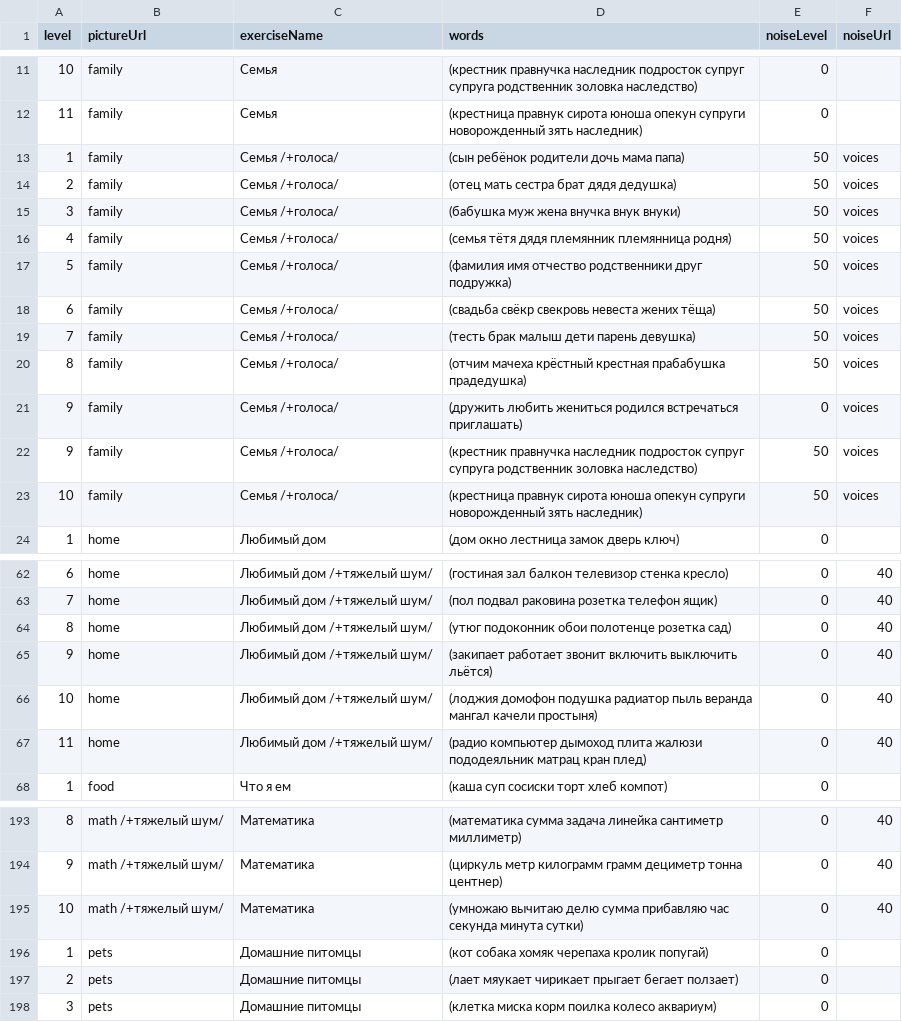
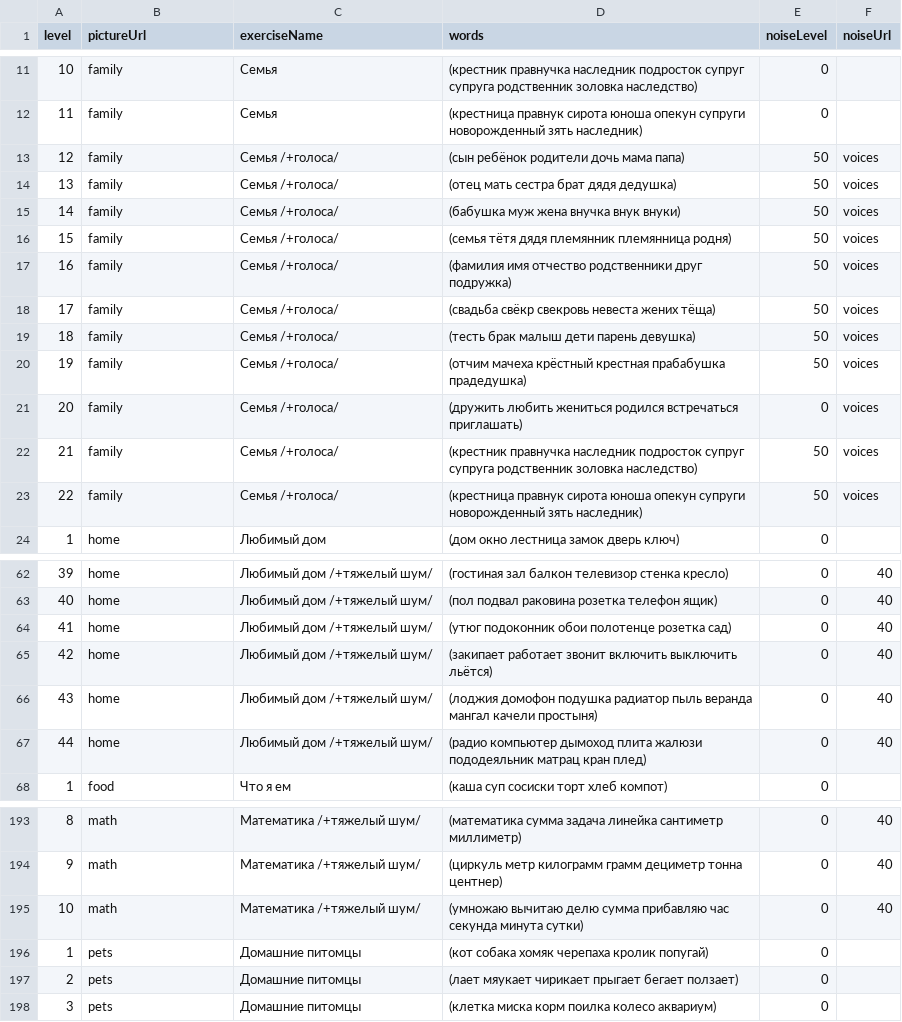
Before and after one commit to Brain-up/brn, a CSV file: src/main/resources/initFiles/1_series.csv, drawn as a sheet; only a part is shown, gaps mark what is left out; the diff covers the shown part only.

```diff
--- a/src/main/resources/initFiles/1_series.csv
+++ b/src/main/resources/initFiles/1_series.csv
@@ -12,13 +12,13 @@ level,pictureUrl,exerciseName,words,noiseLevel,noiseUrl
 11,family,Семья,(крестница правнук сирота юноша опекун супруги новорожденный зять наследник),0,
-1,family,Семья /+голоса/,(сын ребёнок родители дочь мама папа),50,voices
-2,family,Семья /+голоса/,(отец мать сестра брат дядя дедушка),50,voices
-3,family,Семья /+голоса/,(бабушка муж жена внучка внук внуки),50,voices
-4,family,Семья /+голоса/,(семья тётя дядя племянник племянница родня),50,voices
-5,family,Семья /+голоса/,(фамилия имя отчество родственники друг подружка),50,voices
-6,family,Семья /+голоса/,(свадьба свёкр свекровь невеста жених тёща),50,voices
-7,family,Семья /+голоса/,(тесть брак малыш дети  парень девушка),50,voices
-8,family,Семья /+голоса/,(отчим мачеха крёстный крестная прабабушка прадедушка),50,voices
-9,family,Семья /+голоса/,(дружить любить жениться родился встречаться приглашать),0,voices
-9,family,Семья /+голоса/,(крестник  правнучка наследник подросток супруг супруга родственник золовка наследство),50,voices
-10,family,Семья /+голоса/,(крестница правнук сирота юноша опекун супруги новорожденный зять наследник),50,voices
+12,family,Семья /+голоса/,(сын ребёнок родители дочь мама папа),50,voices
+13,family,Семья /+голоса/,(отец мать сестра брат дядя дедушка),50,voices
+14,family,Семья /+голоса/,(бабушка муж жена внучка внук внуки),50,voices
+15,family,Семья /+голоса/,(семья тётя дядя племянник племянница родня),50,voices
+16,family,Семья /+голоса/,(фамилия имя отчество родственники друг подружка),50,voices
+17,family,Семья /+голоса/,(свадьба свёкр свекровь невеста жених тёща),50,voices
+18,family,Семья /+голоса/,(тесть брак малыш дети  парень девушка),50,voices
+19,family,Семья /+голоса/,(отчим мачеха крёстный крестная прабабушка прадедушка),50,voices
+20,family,Семья /+голоса/,(дружить любить жениться родился встречаться приглашать),0,voices
+21,family,Семья /+голоса/,(крестник  правнучка наследник подросток супруг супруга родственник золовка наследство),50,voices
+22,family,Семья /+голоса/,(крестница правнук сирота юноша опекун супруги новорожденный зять наследник),50,voices
 1,home,Любимый дом,(дом окно лестница замок дверь ключ),0,
@@ -62,7 +62,7 @@ level,pictureUrl,exerciseName,words,noiseLevel,noiseUrl
-6,home,Любимый дом /+тяжелый шум/,(гостиная зал балкон телевизор стенка кресло),0,40
-7,home,Любимый дом /+тяжелый шум/,(пол подвал раковина розетка телефон ящик),0,40
-8,home,Любимый дом /+тяжелый шум/,(утюг подоконник обои полотенце розетка сад),0,40
-9,home,Любимый дом /+тяжелый шум/,(закипает работает звонит включить выключить льётся),0,40
-10,home,Любимый дом /+тяжелый шум/,(лоджия домофон подушка радиатор пыль веранда мангал качели простыня),0,40
-11,home,Любимый дом /+тяжелый шум/,(радио компьютер дымоход плита жалюзи пододеяльник матрац кран  плед),0,40
+39,home,Любимый дом /+тяжелый шум/,(гостиная зал балкон телевизор стенка кресло),0,40
+40,home,Любимый дом /+тяжелый шум/,(пол подвал раковина розетка телефон ящик),0,40
+41,home,Любимый дом /+тяжелый шум/,(утюг подоконник обои полотенце розетка сад),0,40
+42,home,Любимый дом /+тяжелый шум/,(закипает работает звонит включить выключить льётся),0,40
+43,home,Любимый дом /+тяжелый шум/,(лоджия домофон подушка радиатор пыль веранда мангал качели простыня),0,40
+44,home,Любимый дом /+тяжелый шум/,(радио компьютер дымоход плита жалюзи пододеяльник матрац кран плед),0,40
 1,food,Что я ем,(каша суп сосиски торт хлеб компот),0,
@@ -193,4 +193,4 @@ level,pictureUrl,exerciseName,words,noiseLevel,noiseUrl
-8,math /+тяжелый шум/,Математика,(математика сумма задача линейка сантиметр миллиметр),0,40
-9,math /+тяжелый шум/,Математика,(циркуль метр килограмм грамм дециметр тонна центнер),0,40
-10,math /+тяжелый шум/,Математика,(умножаю вычитаю делю сумма  прибавляю час секунда минута сутки),0,40
+8,math,Математика /+тяжелый шум/,(математика сумма задача линейка сантиметр миллиметр),0,40
+9,math,Математика /+тяжелый шум/,(циркуль метр килограмм грамм дециметр тонна центнер),0,40
+10,math,Математика /+тяжелый шум/,(умножаю вычитаю делю сумма прибавляю час секунда минута сутки),0,40
 1,pets,Домашние питомцы,(кот собака хомяк черепаха кролик попугай),0,
```
Also changed, not shown: 88 edited cells elsewhere in this file.
